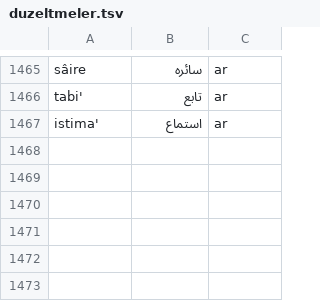
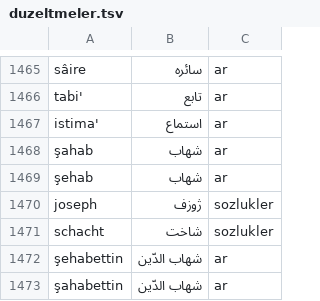
Before and after one commit to berzahbey/osmanlica-cevirici, a TSV file: app/data/duzeltmeler.tsv, drawn as a sheet; only a part is shown, gaps mark what is left out; the diff names each change by its address in the sheet, - before the commit and + after, or states it on an @@ line.

```diff
--- a/app/data/duzeltmeler.tsv
+++ b/app/data/duzeltmeler.tsv
+row 1468: şahab | شهاب | ar
+row 1469: şehab | شهاب | ar
+row 1470: joseph | ژوزف | sozlukler
+row 1471: schacht | شاخت | sozlukler
+row 1472: şehabettin | شهاب الدّین | ar
+row 1473: şahabettin | شهاب الدّین | ar
```
Also changed, not shown: app/data/hayrat_ifade.tsv, 4 other files.
